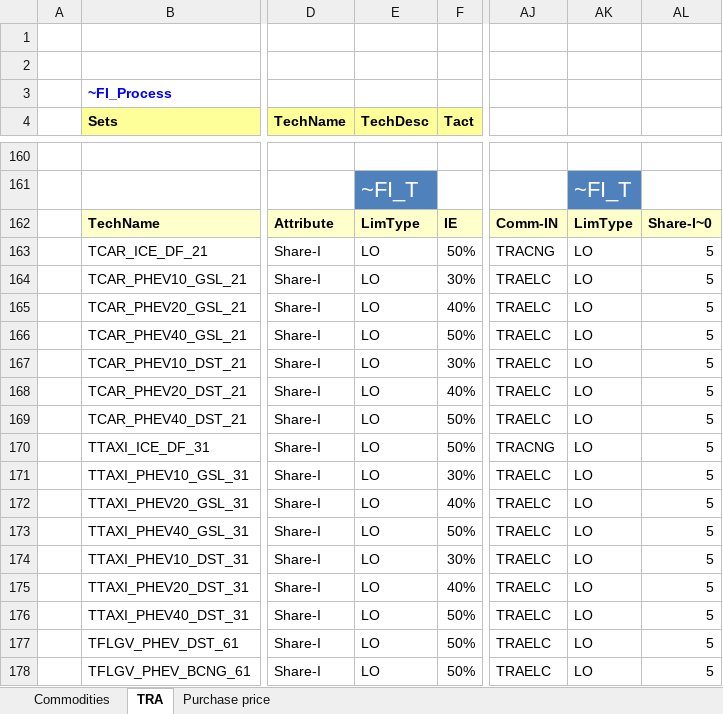
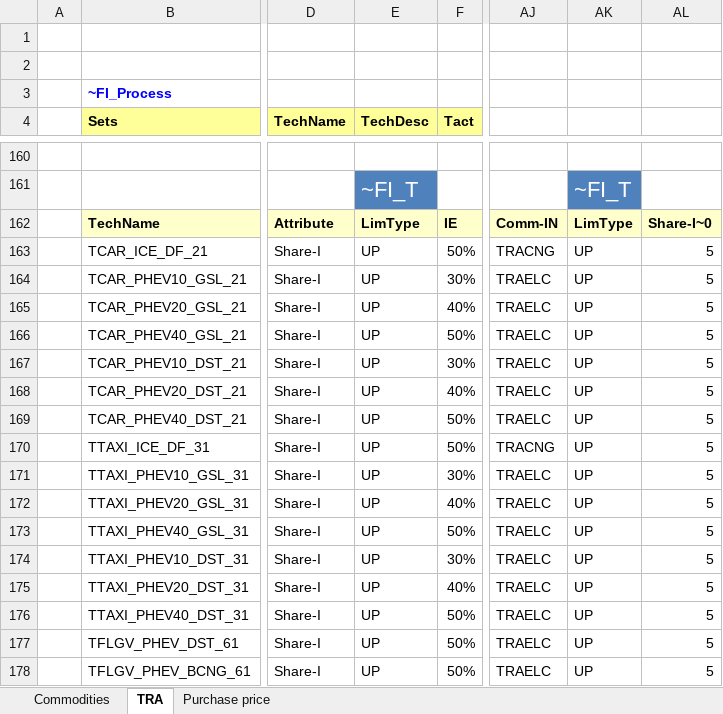
Before and after one commit to MaREI-EPMG/TIM-archived, an Excel workbook: SubRES_TMPL/SubRES_TRA_NewVehicles.xlsx, sheet TRA, drawn as a sheet; only a part is shown, gaps mark what is left out; values as stored, in another font and other column widths than the file's, no borders; the diff names each change by its address in the sheet, - before the commit and + after, or states it on an @@ line.

```diff
--- a/SubRES_TMPL/SubRES_TRA_NewVehicles.xlsx (sheet TRA)
+++ b/SubRES_TMPL/SubRES_TRA_NewVehicles.xlsx (sheet TRA)
-E163:E178 (TechDesc): LO
+E163:E178 (TechDesc): UP
-AK163:AK178: LO
+AK163:AK178: UP
```
Also changed, not shown: 1 other file.
